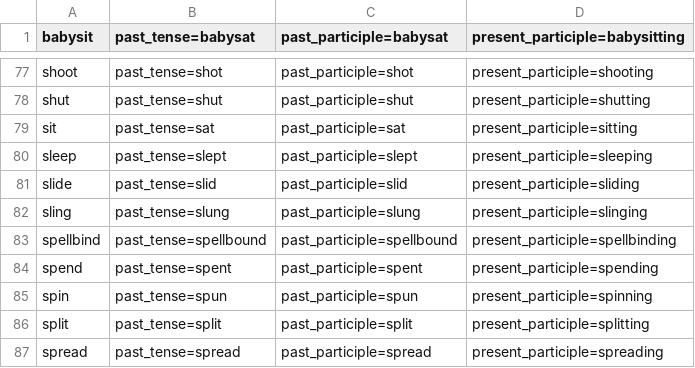
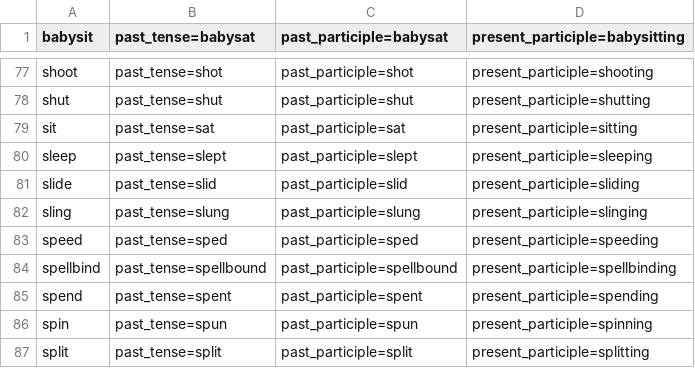
Before and after one commit to michaellavelle/language, a CSV file: verbs/src/main/resources/english/irregular/en-GB/irregular_verbs_type_2_conjugations.csv, drawn as a sheet; only a part is shown, gaps mark what is left out; the shorter side is filled out with more unchanged rows; the diff names each change by its address in the sheet, - before the commit and + after, or states it on an @@ line.

Commit message:
Correcting "speed" so it's an irregular verb

```diff
--- a/verbs/src/main/resources/english/irregular/en-GB/irregular_verbs_type_2_conjugations.csv
+++ b/verbs/src/main/resources/english/irregular/en-GB/irregular_verbs_type_2_conjugations.csv
+row 83: speed | past_tense=sped | past_participle=sped | present_participle=speeding
```
Also changed, not shown: verbs/src/main/resources/english/irregular/en-GB/irregular_verbs_type_2.csv, verbs/src/main/resources/english/regular/en-GB/regular_verbs_s.csv, 2 other files.
